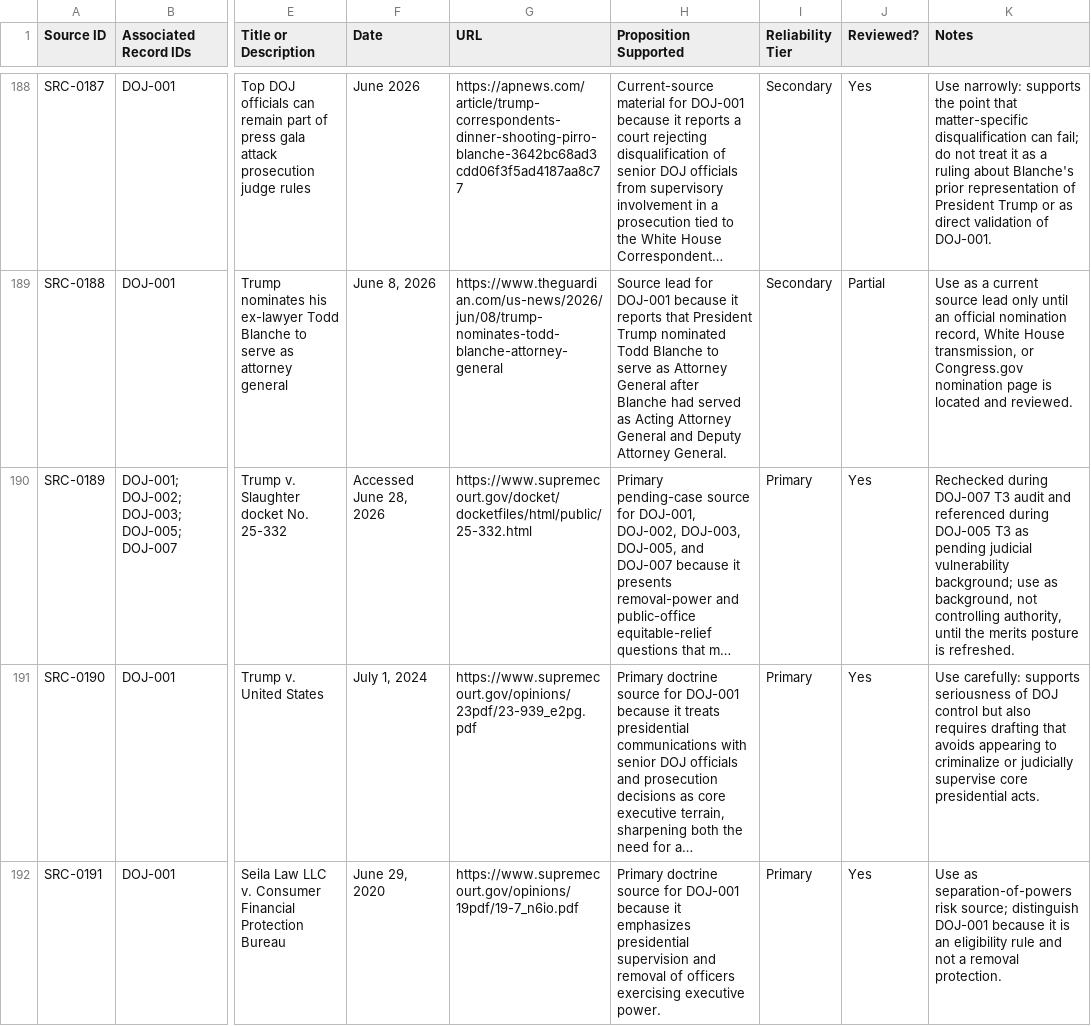
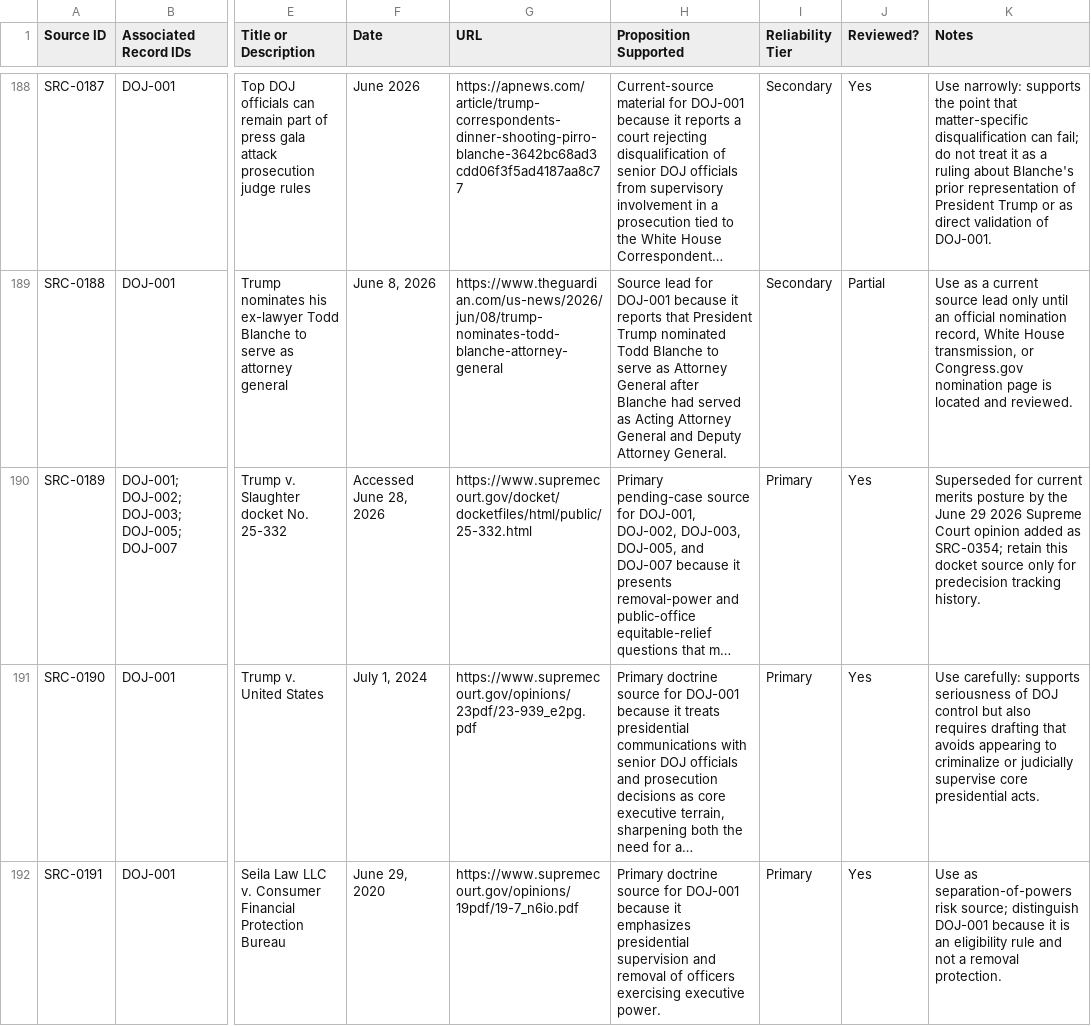
Before and after one commit to Thorncrag/ARRP, a CSV file: inventory/sources.csv, drawn as a sheet; only a part is shown, gaps mark what is left out; long unchanged cells end in …; the diff covers the shown part only; the diff names each change by its address in the sheet, - before the commit and + after, or states it on an @@ line.

```diff
--- a/inventory/sources.csv
+++ b/inventory/sources.csv
-K190 (Notes): Rechecked during DOJ-007 T3 audit and referenced during DOJ-005 T3 as pending judicial vulnerability background; use as background, not controlling authority, until the merits posture is refreshed.
+K190 (Notes): Superseded for current merits posture by the June 29 2026 Supreme Court opinion added as SRC-0354; retain this docket source only for predecision tracking history.
```
Also changed, not shown: 5 added rows and 19 edited cells elsewhere in this file, inventory/audits.csv, inventory/contents.csv, 20 other files.
